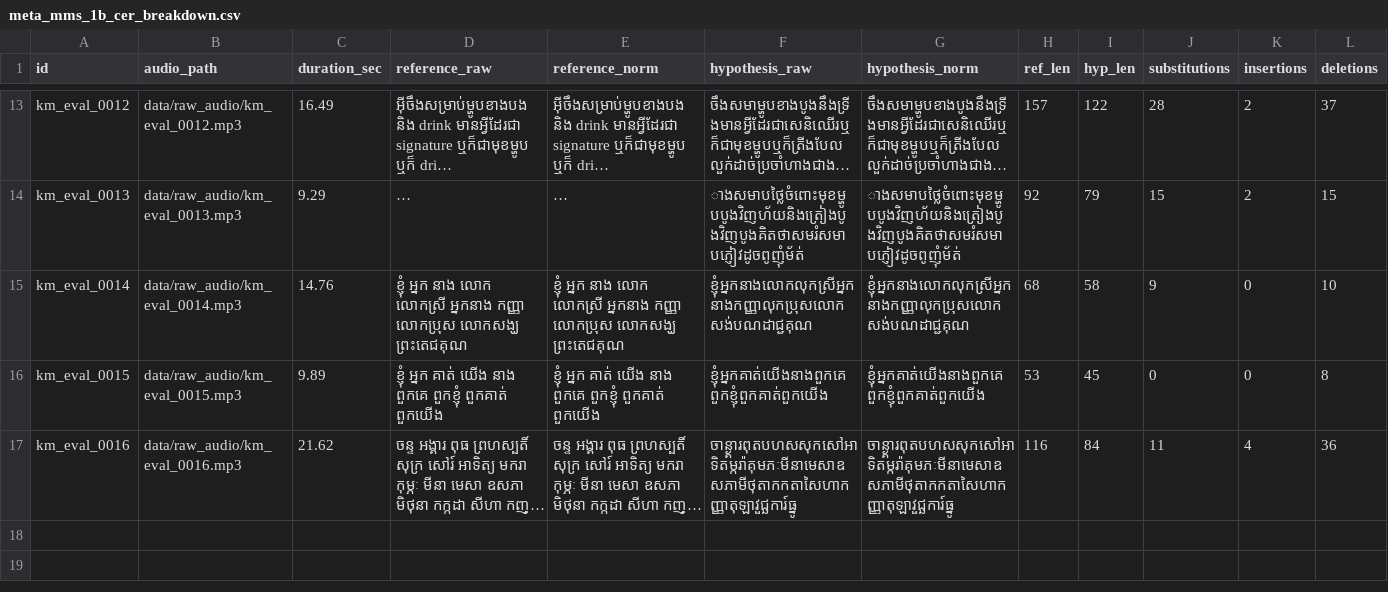
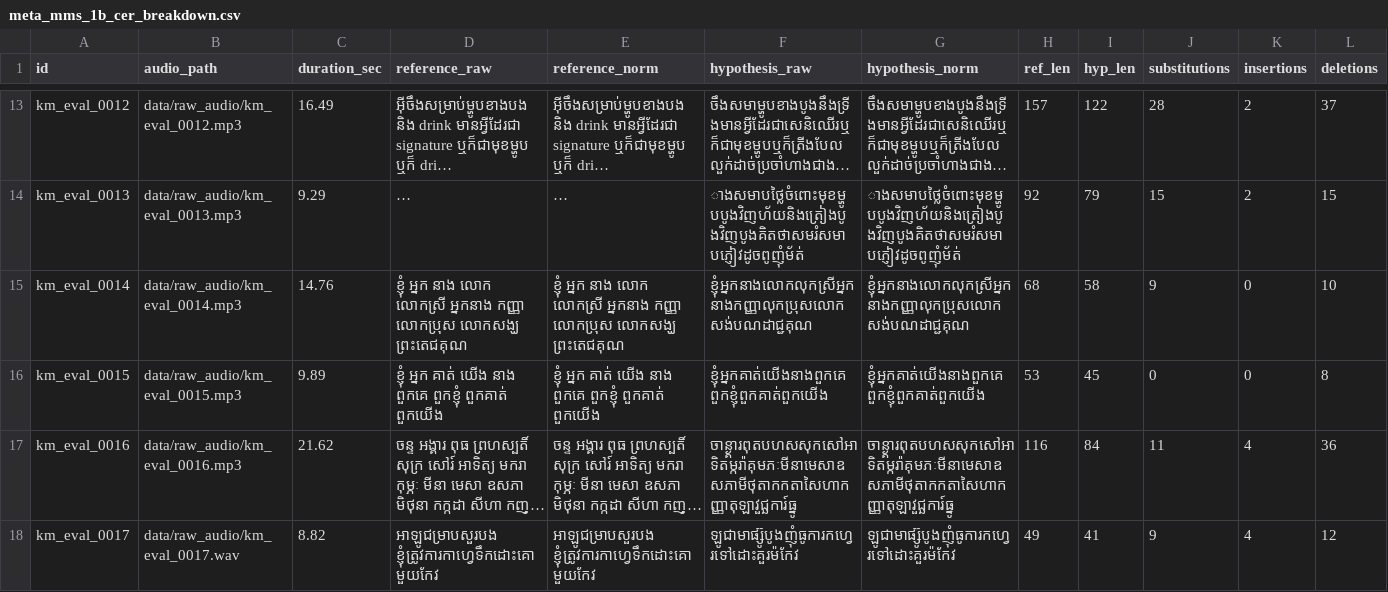
Before and after one commit to borared/asr_comparison, a CSV file: results/error_analysis/meta_mms_1b_cer_breakdown.csv, drawn as a sheet; only a part is shown, gaps mark what is left out; long unchanged cells end in …; rows hold the shown columns only; the diff names each change by its address in the sheet, - before the commit and + after, or states it on an @@ line.

```diff
--- a/results/error_analysis/meta_mms_1b_cer_breakdown.csv
+++ b/results/error_analysis/meta_mms_1b_cer_breakdown.csv
+row 18: km_eval_0017 | data/raw_audio/km_eval_0017.wav | 8.82 | អាឡូជម្រាបសួរបង ខ្ញុំត្រូវការកាហ្វេទឹកដោះគោមួយកែវ | អាឡូជម្រាបសួរបង ខ្ញុំត្រូវការកាហ្វេទឹកដោះគោមួយកែវ | ឡូជាមាផ្ស៊ូបូងញុំធូការកហ្វេរទៅដោះគួរម៉កែវ | ឡូជាមាផ្ស៊ូបូងញុំធូការកហ្វេរទៅដោះគួរម៉កែវ | 49 | 41 | 9 | 4 | 12
```
Also changed, not shown: results/error_analysis/google_chirp_cer_breakdown.csv, results/error_analysis/openai_whisper_large_v3_cer_breakdown.csv, 10 other files.
